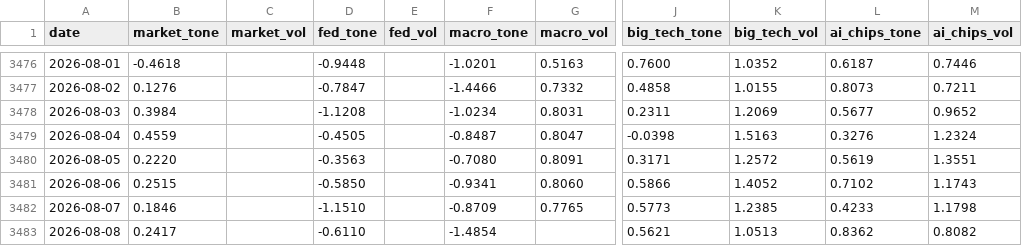
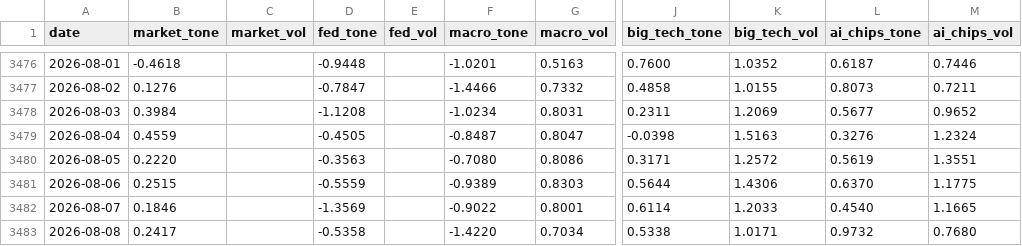
Before and after one commit to therbn12/nas100-data-relay, a CSV file: data/gdelt_daily.csv, drawn as a sheet; only a part is shown, gaps mark what is left out; the diff names each change by its address in the sheet, - before the commit and + after, or states it on an @@ line.

Commit message:
data refresh 2026-08-09T08:16:00Z

```diff
--- a/data/gdelt_daily.csv
+++ b/data/gdelt_daily.csv
-G3480 (macro_vol): 0.8091
+G3480 (macro_vol): 0.8086
-D3481 (fed_tone): -0.5850
+D3481 (fed_tone): -0.5559
-F3481 (macro_tone): -0.9341
+F3481 (macro_tone): -0.9389
-G3481 (macro_vol): 0.8060
+G3481 (macro_vol): 0.8303
-J3481 (big_tech_tone): 0.5866
+J3481 (big_tech_tone): 0.5644
-K3481 (big_tech_vol): 1.4052
+K3481 (big_tech_vol): 1.4306
-L3481 (ai_chips_tone): 0.7102
+L3481 (ai_chips_tone): 0.6370
-M3481 (ai_chips_vol): 1.1743
+M3481 (ai_chips_vol): 1.1775
-D3482 (fed_tone): -1.1510
+D3482 (fed_tone): -1.3569
-F3482 (macro_tone): -0.8709
+F3482 (macro_tone): -0.9022
-G3482 (macro_vol): 0.7765
+G3482 (macro_vol): 0.8001
-J3482 (big_tech_tone): 0.5773
+J3482 (big_tech_tone): 0.6114
-K3482 (big_tech_vol): 1.2385
+K3482 (big_tech_vol): 1.2033
-L3482 (ai_chips_tone): 0.4233
+L3482 (ai_chips_tone): 0.4540
-M3482 (ai_chips_vol): 1.1798
+M3482 (ai_chips_vol): 1.1665
-D3483 (fed_tone): -0.6110
+D3483 (fed_tone): -0.5358
-F3483 (macro_tone): -1.4854
+F3483 (macro_tone): -1.4220
-G3483 (macro_vol): (empty)
+G3483 (macro_vol): 0.7034
-J3483 (big_tech_tone): 0.5621
+J3483 (big_tech_tone): 0.5338
-K3483 (big_tech_vol): 1.0513
+K3483 (big_tech_vol): 1.0171
-L3483 (ai_chips_tone): 0.8362
+L3483 (ai_chips_tone): 0.9732
-M3483 (ai_chips_vol): 0.8082
+M3483 (ai_chips_vol): 0.7680
```
